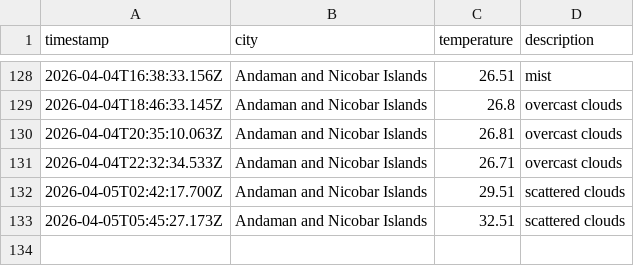
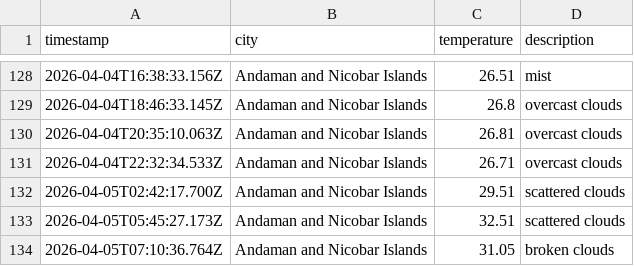
Before and after one commit to dougthenugget21/Weather-App-JS, a CSV file: data/weather_log.csv, drawn as a sheet; only a part is shown, gaps mark what is left out.

```diff
--- a/data/weather_log.csv
+++ b/data/weather_log.csv
@@ -133 +133,2 @@ timestamp,city,temperature,description
 2026-04-05T05:45:27.173Z,Andaman and Nicobar Islands,32.51,scattered clouds
+2026-04-05T07:10:36.764Z,Andaman and Nicobar Islands,31.05,broken clouds
```
Also changed, not shown: 1 other file.
